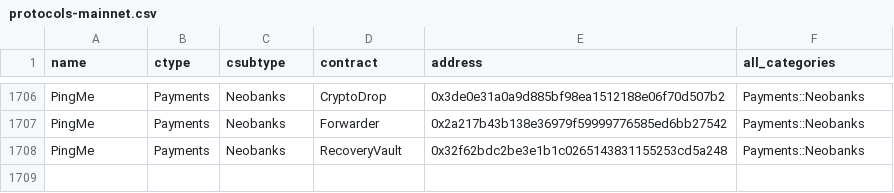
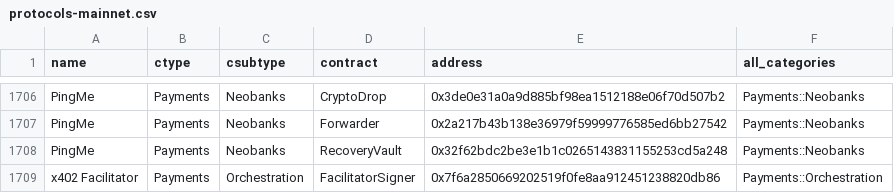
Before and after one commit to monad-crypto/protocols, a CSV file: protocols-mainnet.csv, drawn as a sheet; only a part is shown, gaps mark what is left out; the diff names each change by its address in the sheet, - before the commit and + after, or states it on an @@ line.

```diff
--- a/protocols-mainnet.csv
+++ b/protocols-mainnet.csv
+row 1709: x402 Facilitator | Payments | Orchestration | FacilitatorSigner | 0x7f6a2850669202519f0fe8aa912451238820db86 | Payments::Orchestration
```
Also changed, not shown: protocols-testnet.csv, 2 other files.
